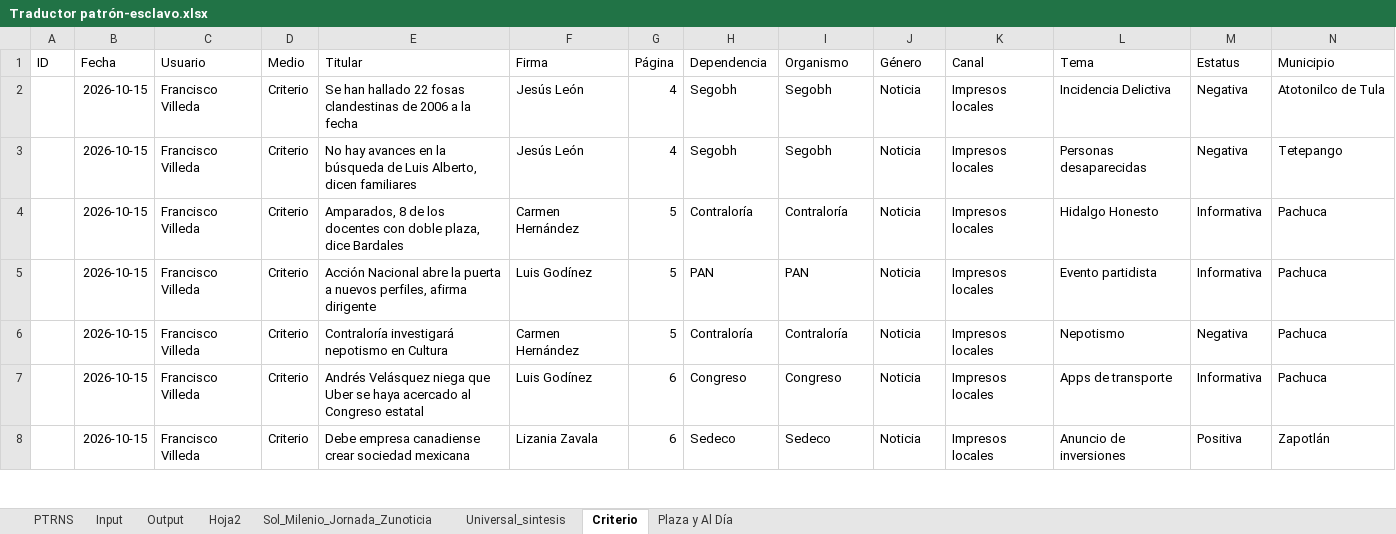
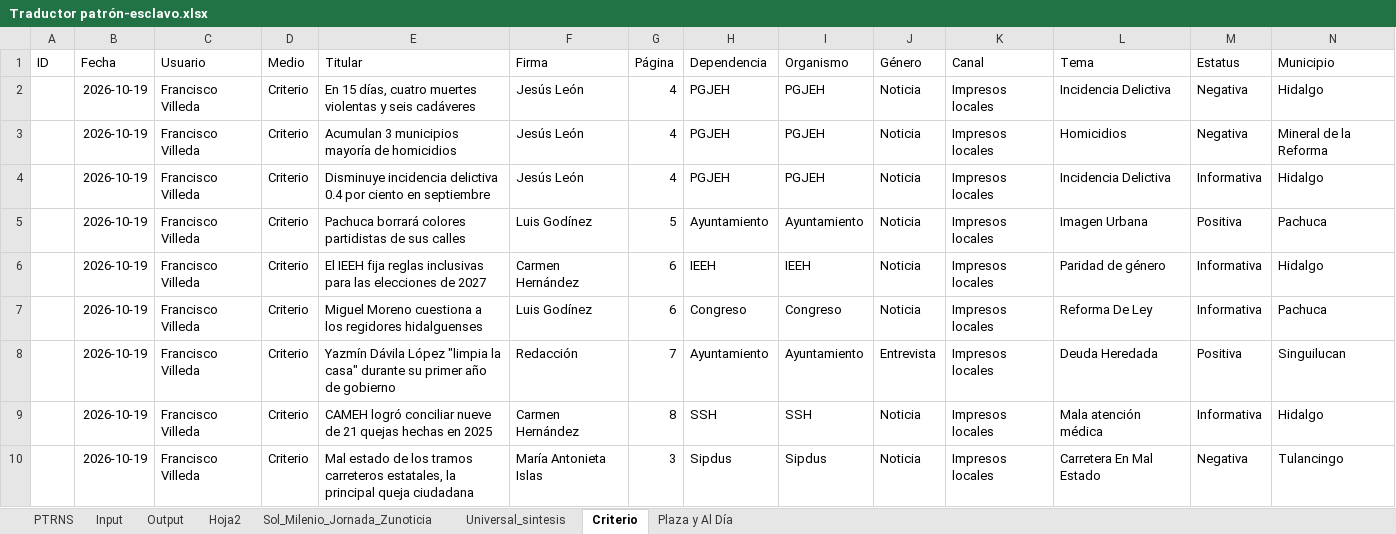
Before and after one commit to thelonious9/capturanotas, an Excel workbook: Traductor patrón-esclavo.xlsx, sheet Criterio, drawn as a sheet; only a part is shown; values as stored, in another font and other column widths than the file's, no borders; table styles not drawn; removed rows and columns are numbered as before the commit, all else as after; the diff covers the shown part only; the diff names each change by its address in the sheet, - before the commit and + after, or states it on an @@ line.

```diff
--- a/Traductor patrón-esclavo.xlsx (sheet Criterio)
+++ b/Traductor patrón-esclavo.xlsx (sheet Criterio)
-B2:B3 (Fecha): 2026-10-15
+B2:B3 (Fecha): 2026-10-19
-E2 (Titular): Se han hallado 22 fosas clandestinas de 2006 a la fecha
+E2 (Titular): En 15 días, cuatro muertes violentas y seis cadáveres
-H2:H3 (Dependencia): Segobh
+H2:H3 (Dependencia): PGJEH
-I2:I3 (Organismo): Segobh
+I2:I3 (Organismo): PGJEH
-N2 (Municipio): Atotonilco de Tula
+N2 (Municipio): Hidalgo
-E3 (Titular): No hay avances en la búsqueda de Luis Alberto, dicen familiares
+E3 (Titular): Acumulan 3 municipios mayoría de homicidios
-L3 (Tema): Personas desaparecidas
+L3 (Tema): Homicidios
-N3 (Municipio): Tetepango
+N3 (Municipio): Mineral de la Reforma
-row 4:  | 2026-10-15 | Francisco Villeda | Criterio | Amparados, 8 de los docentes con doble plaza, dice Bardales | Carmen Hernández | 5 | Contraloría | Contraloría | Noticia | Impresos locales | Hidalgo Honesto | Informativa | Pachuca
+row 4:  | 2026-10-19 | Francisco Villeda | Criterio | Disminuye incidencia delictiva 0.4 por ciento en septiembre | Jesús León | 4 | PGJEH | PGJEH | Noticia | Impresos locales | Incidencia Delictiva | Informativa | Hidalgo
-B5 (Fecha): 2026-10-15
+B5 (Fecha): 2026-10-19
-E5 (Titular): Acción Nacional abre la puerta a nuevos perfiles, afirma dirigente
+E5 (Titular): Pachuca borrará colores partidistas de sus calles
-H5 (Dependencia): PAN
+H5 (Dependencia): Ayuntamiento
-I5 (Organismo): PAN
+I5 (Organismo): Ayuntamiento
-L5 (Tema): Evento partidista
+L5 (Tema): Imagen Urbana
-M5 (Estatus): Informativa
+M5 (Estatus): Positiva
-row 6:  | 2026-10-15 | Francisco Villeda | Criterio | Contraloría investigará nepotismo en Cultura | Carmen Hernández | 5 | Contraloría | Contraloría | Noticia | Impresos locales | Nepotismo | Negativa | Pachuca
+row 6:  | 2026-10-19 | Francisco Villeda | Criterio | El IEEH fija reglas inclusivas para las elecciones de 2027 | Carmen Hernández | 6 | IEEH | IEEH | Noticia | Impresos locales | Paridad de género | Informativa | Hidalgo
-B7 (Fecha): 2026-10-15
+B7 (Fecha): 2026-10-19
-E7 (Titular): Andrés Velásquez niega que Uber se haya acercado al Congreso estatal
+E7 (Titular): Miguel Moreno cuestiona a los regidores hidalguenses
-L7 (Tema): Apps de transporte
+L7 (Tema): Reforma De Ley
-row 8:  | 2026-10-15 | Francisco Villeda | Criterio | Debe empresa canadiense crear sociedad mexicana | Lizania Zavala | 6 | Sedeco | Sedeco | Noticia | Impresos locales | Anuncio de inversiones | Positiva | Zapotlán
+row 8:  | 2026-10-19 | Francisco Villeda | Criterio | Yazmín Dávila López "limpia la casa" durante su primer año de gobierno | Redacción | 7 | Ayuntamiento | Ayuntamiento | Entrevista | Impresos locales | Deuda Heredada | Positiva | Singuilucan
+row 9:  | 2026-10-19 | Francisco Villeda | Criterio | CAMEH logró conciliar nueve de 21 quejas hechas en 2025 | Carmen Hernández | 8 | SSH | SSH | Noticia | Impresos locales | Mala atención médica | Informativa | Hidalgo
+row 10:  | 2026-10-19 | Francisco Villeda | Criterio | Mal estado de los tramos carreteros estatales, la principal queja ciudadana | María Antonieta Islas | 3 | Sipdus | Sipdus | Noticia | Impresos locales | Carretera En Mal Estado | Negativa | Tulancingo
```
Also changed, not shown: 3 added rows, 6 removed rows and 32 edited cells elsewhere in this sheet, sheet Input, sheet PTRNS, sheet Output, sheet Sol_Milenio_Jornada_Zunoticia, sheet Universal_sintesis, sheet Plaza y Al Día, 1 more sheet, tABLA PARA XML.xlsx, 16 other files.
